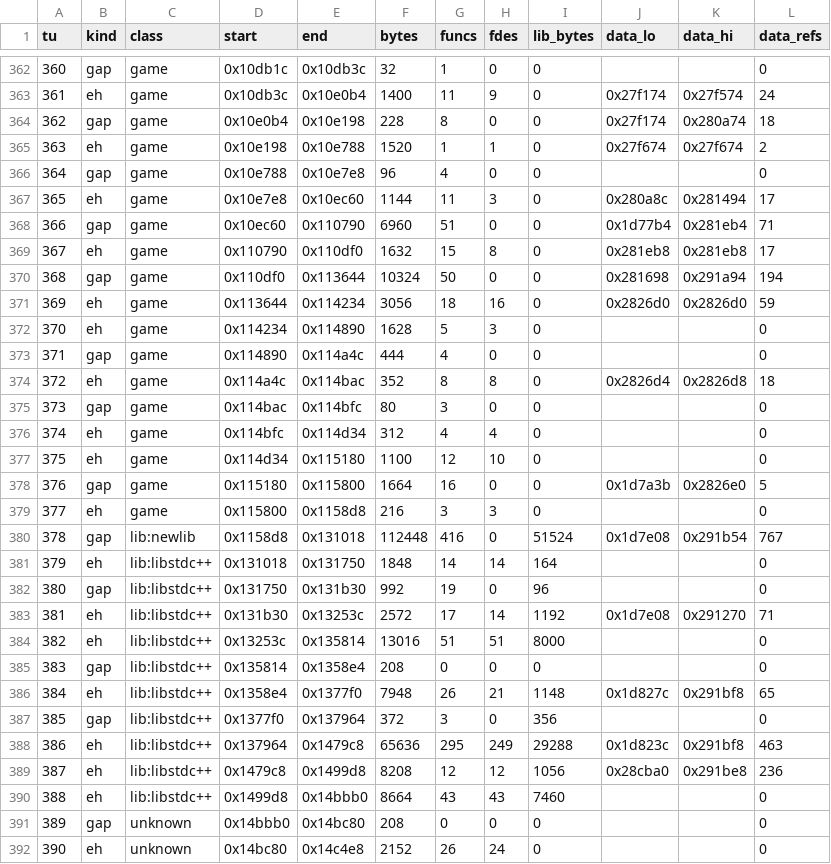
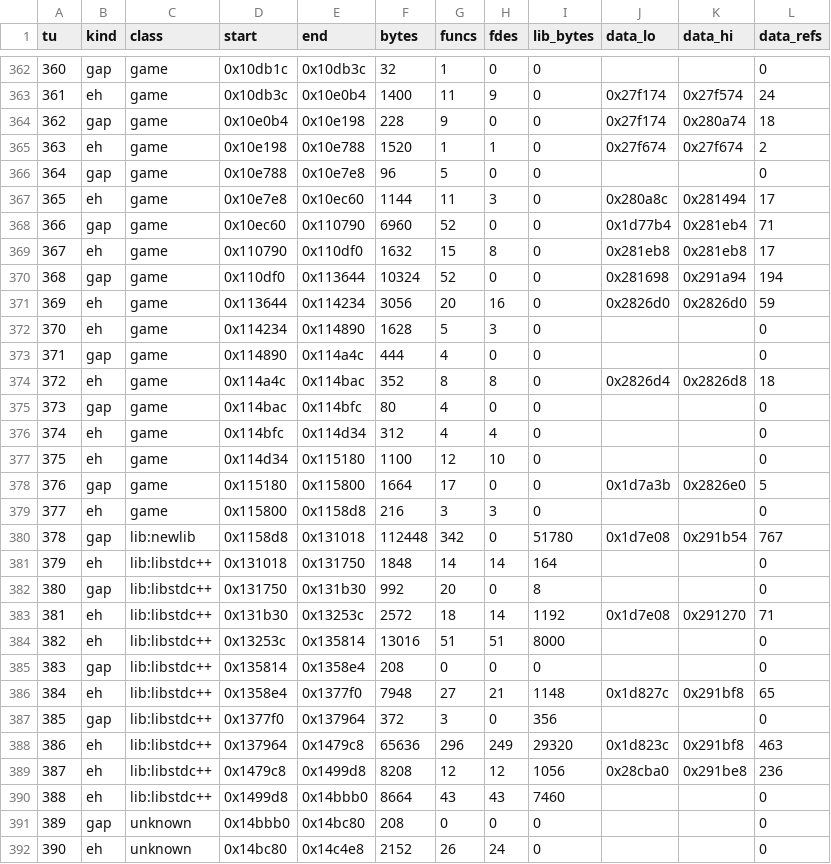
Before and after one commit to jeff-strutb/ridgeracerpsp, a CSV file: config/us/tus.csv, drawn as a sheet; only a part is shown, gaps mark what is left out; the diff covers the shown part only.

```diff
--- a/config/us/tus.csv
+++ b/config/us/tus.csv
@@ -363,10 +363,10 @@ tu,kind,class,start,end,bytes,funcs,fdes,lib_bytes,data_lo,data_hi,data_refs
 361,eh,game,0x10db3c,0x10e0b4,1400,11,9,0,0x27f174,0x27f574,24
-362,gap,game,0x10e0b4,0x10e198,228,8,0,0,0x27f174,0x280a74,18
+362,gap,game,0x10e0b4,0x10e198,228,9,0,0,0x27f174,0x280a74,18
 363,eh,game,0x10e198,0x10e788,1520,1,1,0,0x27f674,0x27f674,2
-364,gap,game,0x10e788,0x10e7e8,96,4,0,0,,,0
+364,gap,game,0x10e788,0x10e7e8,96,5,0,0,,,0
 365,eh,game,0x10e7e8,0x10ec60,1144,11,3,0,0x280a8c,0x281494,17
-366,gap,game,0x10ec60,0x110790,6960,51,0,0,0x1d77b4,0x281eb4,71
+366,gap,game,0x10ec60,0x110790,6960,52,0,0,0x1d77b4,0x281eb4,71
 367,eh,game,0x110790,0x110df0,1632,15,8,0,0x281eb8,0x281eb8,17
-368,gap,game,0x110df0,0x113644,10324,50,0,0,0x281698,0x291a94,194
-369,eh,game,0x113644,0x114234,3056,18,16,0,0x2826d0,0x2826d0,59
+368,gap,game,0x110df0,0x113644,10324,52,0,0,0x281698,0x291a94,194
+369,eh,game,0x113644,0x114234,3056,20,16,0,0x2826d0,0x2826d0,59
 370,eh,game,0x114234,0x114890,1628,5,3,0,,,0
@@ -374,16 +374,16 @@ tu,kind,class,start,end,bytes,funcs,fdes,lib_bytes,data_lo,data_hi,data_refs
 372,eh,game,0x114a4c,0x114bac,352,8,8,0,0x2826d4,0x2826d8,18
-373,gap,game,0x114bac,0x114bfc,80,3,0,0,,,0
+373,gap,game,0x114bac,0x114bfc,80,4,0,0,,,0
 374,eh,game,0x114bfc,0x114d34,312,4,4,0,,,0
 375,eh,game,0x114d34,0x115180,1100,12,10,0,,,0
-376,gap,game,0x115180,0x115800,1664,16,0,0,0x1d7a3b,0x2826e0,5
+376,gap,game,0x115180,0x115800,1664,17,0,0,0x1d7a3b,0x2826e0,5
 377,eh,game,0x115800,0x1158d8,216,3,3,0,,,0
-378,gap,lib:newlib,0x1158d8,0x131018,112448,416,0,51524,0x1d7e08,0x291b54,767
+378,gap,lib:newlib,0x1158d8,0x131018,112448,342,0,51780,0x1d7e08,0x291b54,767
 379,eh,lib:libstdc++,0x131018,0x131750,1848,14,14,164,,,0
-380,gap,lib:libstdc++,0x131750,0x131b30,992,19,0,96,,,0
-381,eh,lib:libstdc++,0x131b30,0x13253c,2572,17,14,1192,0x1d7e08,0x291270,71
+380,gap,lib:libstdc++,0x131750,0x131b30,992,20,0,8,,,0
+381,eh,lib:libstdc++,0x131b30,0x13253c,2572,18,14,1192,0x1d7e08,0x291270,71
 382,eh,lib:libstdc++,0x13253c,0x135814,13016,51,51,8000,,,0
 383,gap,lib:libstdc++,0x135814,0x1358e4,208,0,0,0,,,0
-384,eh,lib:libstdc++,0x1358e4,0x1377f0,7948,26,21,1148,0x1d827c,0x291bf8,65
+384,eh,lib:libstdc++,0x1358e4,0x1377f0,7948,27,21,1148,0x1d827c,0x291bf8,65
 385,gap,lib:libstdc++,0x1377f0,0x137964,372,3,0,356,,,0
-386,eh,lib:libstdc++,0x137964,0x1479c8,65636,295,249,29288,0x1d823c,0x291bf8,463
+386,eh,lib:libstdc++,0x137964,0x1479c8,65636,296,249,29320,0x1d823c,0x291bf8,463
 387,eh,lib:libstdc++,0x1479c8,0x1499d8,8208,12,12,1056,0x28cba0,0x291be8,236
```
Also changed, not shown: 112 edited cells elsewhere in this file, config/us/funcs.csv, config/us/libfuncs.csv, 13 other files.
